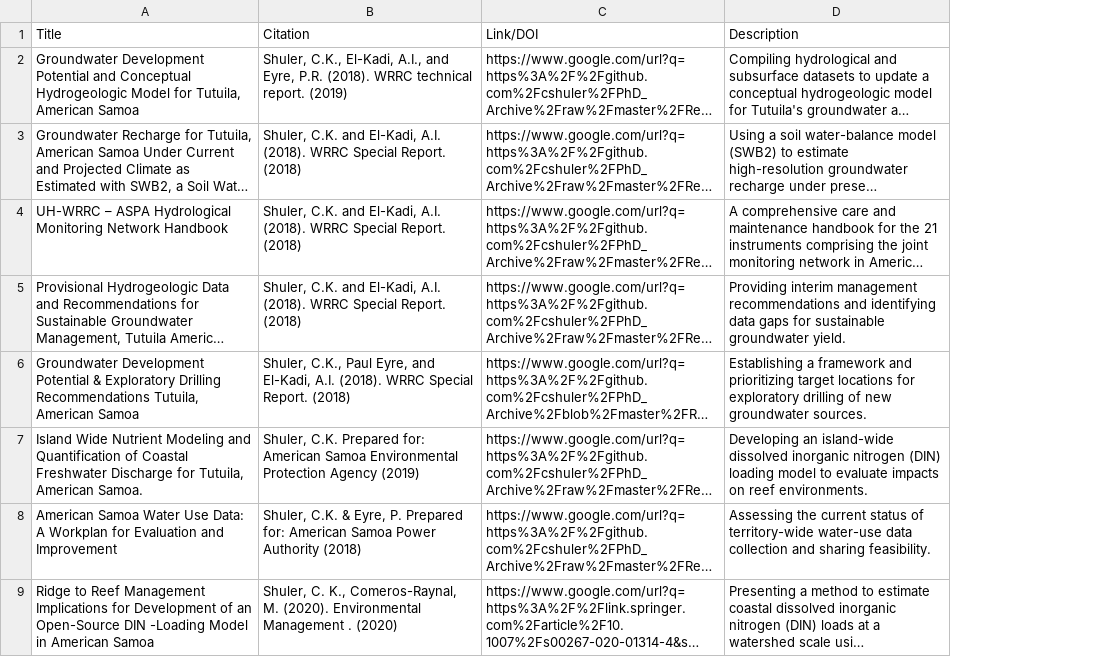
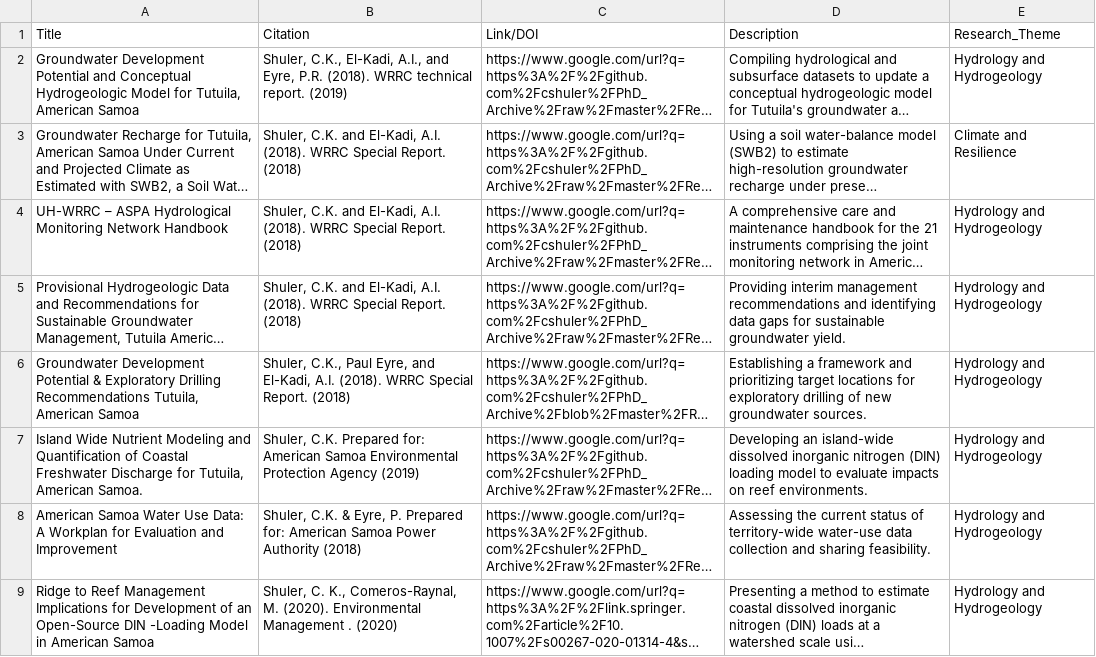
Before and after one commit to cshuler/SLOSH_Lab_Website, a CSV file: _data/publications.csv, drawn as a sheet; only a part is shown; long unchanged cells end in …; the diff names each change by its address in the sheet, - before the commit and + after, or states it on an @@ line.

```diff
--- a/_data/publications.csv
+++ b/_data/publications.csv
+column E (Research_Theme), rows 2-9: Hydrology and Hydrogeology | Climate and Resilience | Hydrology and Hydrogeology | Hydrology and Hydrogeology | Hydrology and Hydrogeology | Hydrology and Hydrogeology | Hydrology and Hydrogeology | Hydrology and Hydrogeology
```
Also changed, not shown: _data/team.csv, 7 other files.
